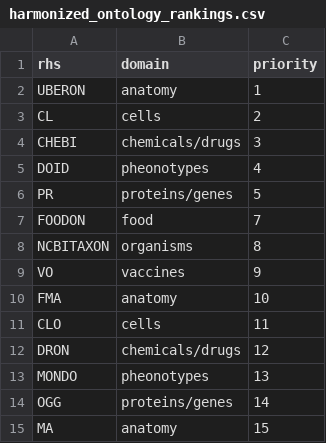
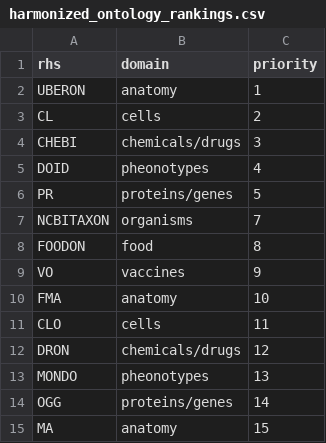
Before and after one commit to PennTURBO/turbo-assay-templating, a CSV file: harmonized_ontology_rankings.csv, drawn as a sheet; only a part is shown.

```diff
--- a/harmonized_ontology_rankings.csv
+++ b/harmonized_ontology_rankings.csv
@@ -6,4 +6,4 @@ DOID,pheonotypes,4
 PR,proteins/genes,5
-FOODON,food,7
-NCBITAXON,organisms,8
+NCBITAXON,organisms,7
+FOODON,food,8
 VO,vaccines,9
```
Also changed, not shown: 4 other files.
